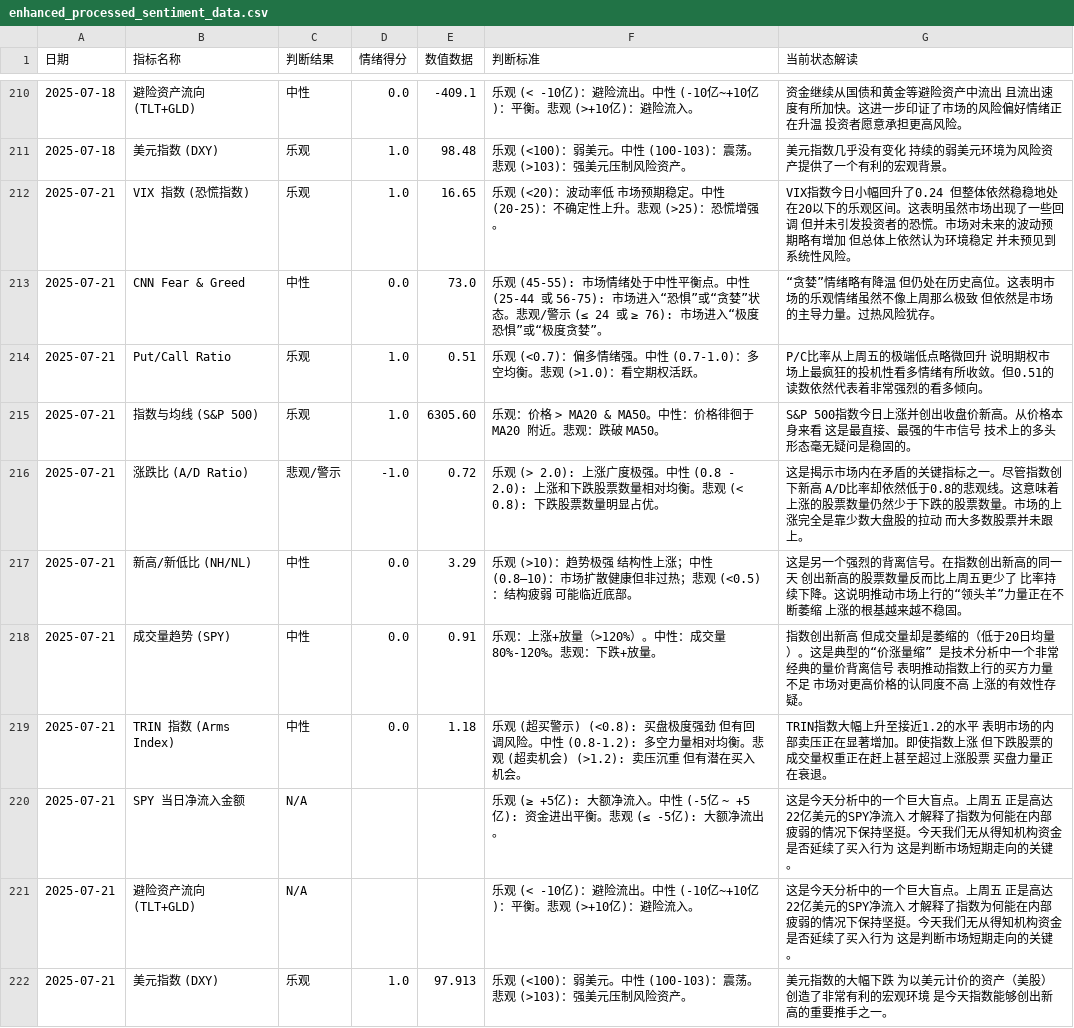
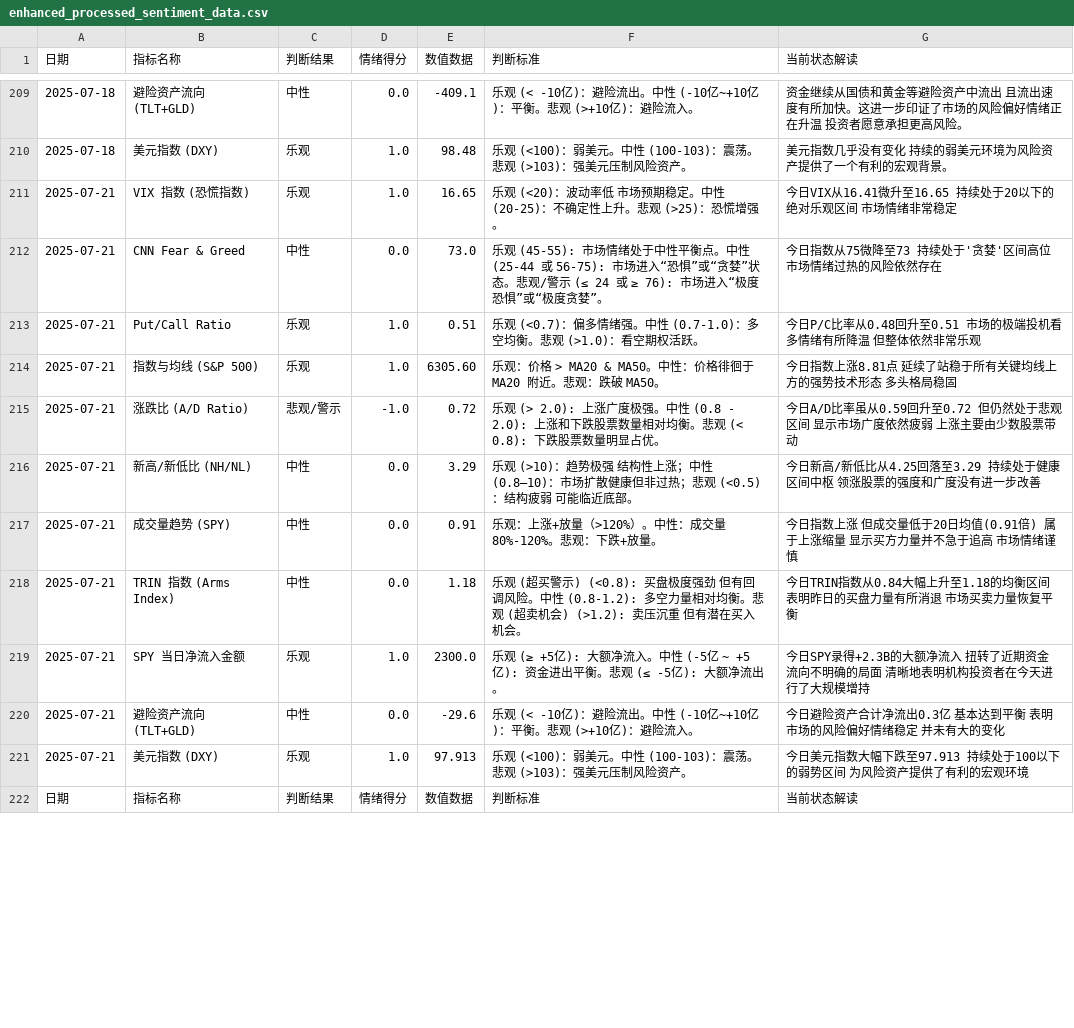
Before and after one commit to houxx/stock-sentiment-dashboard, a CSV file: enhanced_processed_sentiment_data.csv, drawn as a sheet; only a part is shown, gaps mark what is left out; the diff covers the shown part only.

```diff
--- a/enhanced_processed_sentiment_data.csv
+++ b/enhanced_processed_sentiment_data.csv
@@ -211,12 +210,13 @@
 2025-07-18,美元指数 (DXY),乐观,1.0,98.48,"乐观 (<100)：弱美元。中性 (100-103)：震荡。悲观 (>103)：强美元压制风险资产。","美元指数几乎没有变化 持续的弱美元环境为风险资产提供了一个有利的宏观背景。"
-2025-07-21,VIX 指数 (恐慌指数),乐观,1.0,16.65,"乐观 (<20)：波动率低 市场预期稳定。中性 (20-25)：不确定性上升。悲观 (>25)：恐慌增强。","VIX指数今日小幅回升了0.24 但整体依然稳稳地处在20以下的乐观区间。这表明虽然市场出现了一些回调 但并未引发投资者的恐慌。市场对未来的波动预期略有增加 但总体上依然认为环境稳定 并未预见到系统性风险。"
-2025-07-21,CNN Fear & Greed,中性,0.0,73.0,"乐观 (45-55): 市场情绪处于中性平衡点。中性 (25-44 或 56-75): 市场进入“恐惧”或“贪婪”状态。悲观/警示 (≤ 24 或 ≥ 76): 市场进入“极度恐惧”或“极度贪婪”。","“贪婪”情绪略有降温 但仍处在历史高位。这表明市场的乐观情绪虽然不像上周那么极致 但依然是市场的主导力量。过热风险犹存。"
-2025-07-21,Put/Call Ratio,乐观,1.0,0.51,"乐观 (<0.7)：偏多情绪强。中性 (0.7-1.0)：多空均衡。悲观 (>1.0)：看空期权活跃。","P/C比率从上周五的极端低点略微回升 说明期权市场上最疯狂的投机性看多情绪有所收敛。但0.51的读数依然代表着非常强烈的看多倾向。"
-2025-07-21,指数与均线 (S&P 500),乐观,1.0,6305.60,"乐观：价格 > MA20 & MA50。中性：价格徘徊于 MA20 附近。悲观：跌破 MA50。","S&P 500指数今日上涨并创出收盘价新高。从价格本身来看 这是最直接、最强的牛市信号 技术上的多头形态毫无疑问是稳固的。"
-2025-07-21,涨跌比 (A/D Ratio),悲观/警示,-1.0,0.72,"乐观 (> 2.0): 上涨广度极强。中性 (0.8 - 2.0): 上涨和下跌股票数量相对均衡。悲观 (< 0.8): 下跌股票数量明显占优。","这是揭示市场内在矛盾的关键指标之一。尽管指数创下新高 A/D比率却依然低于0.8的悲观线。这意味着上涨的股票数量仍然少于下跌的股票数量。市场的上涨完全是靠少数大盘股的拉动 而大多数股票并未跟上。"
-2025-07-21,新高/新低比 (NH/NL),中性,0.0,3.29,"乐观 (>10)：趋势极强 结构性上涨；中性 (0.8–10)：市场扩散健康但非过热；悲观 (<0.5)：结构疲弱 可能临近底部。","这是另一个强烈的背离信号。在指数创出新高的同一天 创出新高的股票数量反而比上周五更少了 比率持续下降。这说明推动市场上行的“领头羊”力量正在不断萎缩 上涨的根基越来越不稳固。"
-2025-07-21,成交量趋势 (SPY),中性,0.0,0.91,"乐观：上涨+放量（>120%）。中性：成交量 80%-120%。悲观：下跌+放量。","指数创出新高 但成交量却是萎缩的（低于20日均量）。这是典型的“价涨量缩” 是技术分析中一个非常经典的量价背离信号 表明推动指数上行的买方力量不足 市场对更高价格的认同度不高 上涨的有效性存疑。"
-2025-07-21,TRIN 指数 (Arms Index),中性,0.0,1.18,"乐观 (超买警示) (<0.8): 买盘极度强劲 但有回调风险。中性 (0.8-1.2): 多空力量相对均衡。悲观 (超卖机会) (>1.2): 卖压沉重 但有潜在买入机会。","TRIN指数大幅上升至接近1.2的水平 表明市场的内部卖压正在显著增加。即使指数上涨 但下跌股票的成交量权重正在赶上甚至超过上涨股票 买盘力量正在衰退。"
-2025-07-21,SPY 当日净流入金额,N/A,"","","乐观 (≥ +5亿): 大额净流入。中性 (-5亿 ~ +5亿): 资金进出平衡。悲观 (≤ -5亿): 大额净流出。","这是今天分析中的一个巨大盲点。上周五 正是高达22亿美元的SPY净流入 才解释了指数为何能在内部疲弱的情况下保持坚挺。今天我们无从得知机构资金是否延续了买入行为 这是判断市场短期走向的关键。"
-2025-07-21,避险资产流向 (TLT+GLD),N/A,"","","乐观 (< -10亿)：避险流出。中性 (-10亿~+10亿)：平衡。悲观 (>+10亿)：避险流入。","这是今天分析中的一个巨大盲点。上周五 正是高达22亿美元的SPY净流入 才解释了指数为何能在内部疲弱的情况下保持坚挺。今天我们无从得知机构资金是否延续了买入行为 这是判断市场短期走向的关键。"
-2025-07-21,美元指数 (DXY),乐观,1.0,97.913,"乐观 (<100)：弱美元。中性 (100-103)：震荡。悲观 (>103)：强美元压制风险资产。","美元指数的大幅下跌 为以美元计价的资产（美股）创造了非常有利的宏观环境 是今天指数能够创出新高的重要推手之一。"
+2025-07-21,VIX 指数 (恐慌指数),乐观,1.0,16.65,"乐观 (<20)：波动率低 市场预期稳定。中性 (20-25)：不确定性上升。悲观 (>25)：恐慌增强。","今日VIX从16.41微升至16.65 持续处于20以下的绝对乐观区间 市场情绪非常稳定"
+2025-07-21,CNN Fear & Greed,中性,0.0,73.0,"乐观 (45-55): 市场情绪处于中性平衡点。中性 (25-44 或 56-75): 市场进入“恐惧”或“贪婪”状态。悲观/警示 (≤ 24 或 ≥ 76): 市场进入“极度恐惧”或“极度贪婪”。","今日指数从75微降至73 持续处于'贪婪'区间高位 市场情绪过热的风险依然存在"
+2025-07-21,Put/Call Ratio,乐观,1.0,0.51,"乐观 (<0.7)：偏多情绪强。中性 (0.7-1.0)：多空均衡。悲观 (>1.0)：看空期权活跃。","今日P/C比率从0.48回升至0.51 市场的极端投机看多情绪有所降温 但整体依然非常乐观"
+2025-07-21,指数与均线 (S&P 500),乐观,1.0,6305.60,"乐观：价格 > MA20 & MA50。中性：价格徘徊于 MA20 附近。悲观：跌破 MA50。","今日指数上涨8.81点 延续了站稳于所有关键均线上方的强势技术形态 多头格局稳固"
+2025-07-21,涨跌比 (A/D Ratio),悲观/警示,-1.0,0.72,"乐观 (> 2.0): 上涨广度极强。中性 (0.8 - 2.0): 上涨和下跌股票数量相对均衡。悲观 (< 0.8): 下跌股票数量明显占优。","今日A/D比率虽从0.59回升至0.72 但仍然处于悲观区间 显示市场广度依然疲弱 上涨主要由少数股票带动"
+2025-07-21,新高/新低比 (NH/NL),中性,0.0,3.29,"乐观 (>10)：趋势极强 结构性上涨；中性 (0.8–10)：市场扩散健康但非过热；悲观 (<0.5)：结构疲弱 可能临近底部。","今日新高/新低比从4.25回落至3.29 持续处于健康区间中枢 领涨股票的强度和广度没有进一步改善"
+2025-07-21,成交量趋势 (SPY),中性,0.0,0.91,"乐观：上涨+放量（>120%）。中性：成交量 80%-120%。悲观：下跌+放量。","今日指数上涨 但成交量低于20日均值(0.91倍) 属于上涨缩量 显示买方力量并不急于追高 市场情绪谨慎"
+2025-07-21,TRIN 指数 (Arms Index),中性,0.0,1.18,"乐观 (超买警示) (<0.8): 买盘极度强劲 但有回调风险。中性 (0.8-1.2): 多空力量相对均衡。悲观 (超卖机会) (>1.2): 卖压沉重 但有潜在买入机会。","今日TRIN指数从0.84大幅上升至1.18的均衡区间 表明昨日的买盘力量有所消退 市场买卖力量恢复平衡"
+2025-07-21,SPY 当日净流入金额,乐观,1.0,2300.0,"乐观 (≥ +5亿): 大额净流入。中性 (-5亿 ~ +5亿): 资金进出平衡。悲观 (≤ -5亿): 大额净流出。","今日SPY录得+2.3B的大额净流入 扭转了近期资金流向不明确的局面 清晰地表明机构投资者在今天进行了大规模增持"
+2025-07-21,避险资产流向 (TLT+GLD),中性,0.0,-29.6,"乐观 (< -10亿)：避险流出。中性 (-10亿~+10亿)：平衡。悲观 (>+10亿)：避险流入。","今日避险资产合计净流出0.3亿 基本达到平衡 表明市场的风险偏好情绪稳定 并未有大的变化"
+2025-07-21,美元指数 (DXY),乐观,1.0,97.913,"乐观 (<100)：弱美元。中性 (100-103)：震荡。悲观 (>103)：强美元压制风险资产。","今日美元指数大幅下跌至97.913 持续处于100以下的弱势区间 为风险资产提供了有利的宏观环境"
+日期,指标名称,判断结果,情绪得分,数值数据,判断标准,当前状态解读
```
Also changed, not shown: 11 added rows elsewhere in this file, 1 other file.
